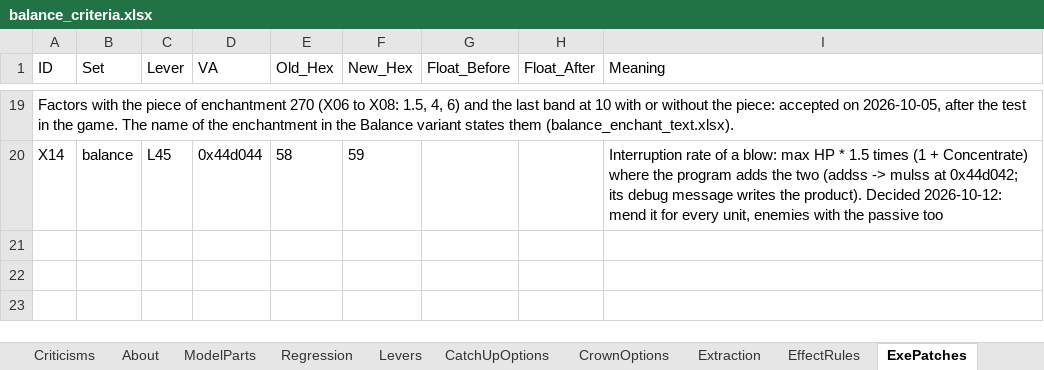
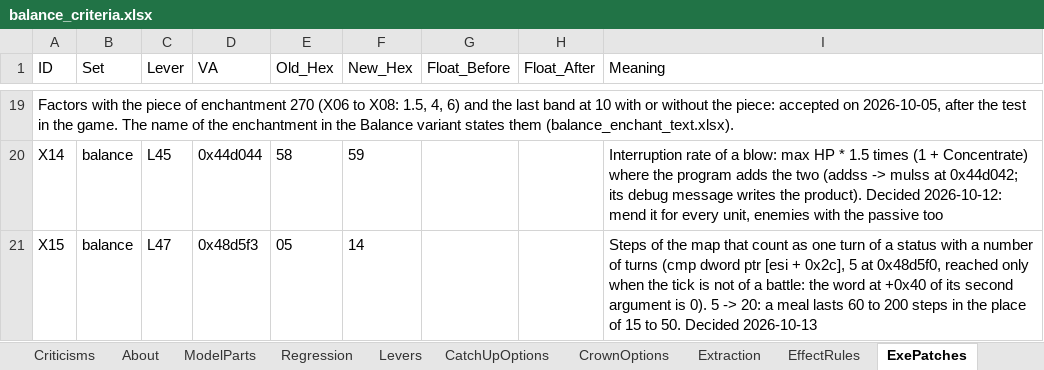
Before and after one commit to Asaad-E/DungeonTravelers_2_2_qol_balance_mod, an Excel workbook: data_tables/balance_criteria.xlsx, sheet ExePatches, drawn as a sheet; only a part is shown, gaps mark what is left out; values as stored, in another font and other column widths than the file's, no borders; the diff names each change by its address in the sheet, - before the commit and + after, or states it on an @@ line.

Commit message:
balance: a turn of a status takes 20 steps of the map, so a meal lasts
One byte of the program (row X15, lever L47): the count of steps of the statuses with a number of turns, used only outside a battle. A meal goes from 15 - 50 steps to 60 - 200. The ailments that end on a roll and petrification have their own counts and are left.

```diff
--- a/data_tables/balance_criteria.xlsx (sheet ExePatches)
+++ b/data_tables/balance_criteria.xlsx (sheet ExePatches)
+row 21: X15 | balance | L47 | 0x48d5f3 | 05 | 14 |  |  | Steps of the map that count as one turn of a status with a number of turns (cmp dword ptr [esi + 0x2c], 5 at 0x48d5f0, reached only when the tick is not of a battle: the word at +0x40 of its second argument is 0). 5 -> 20: a meal lasts 60 to 200 steps in the place of 15 to 50. Decided 2026-10-13
```
Also changed, not shown: sheet Levers, sheet Criticisms, 5 other files.
